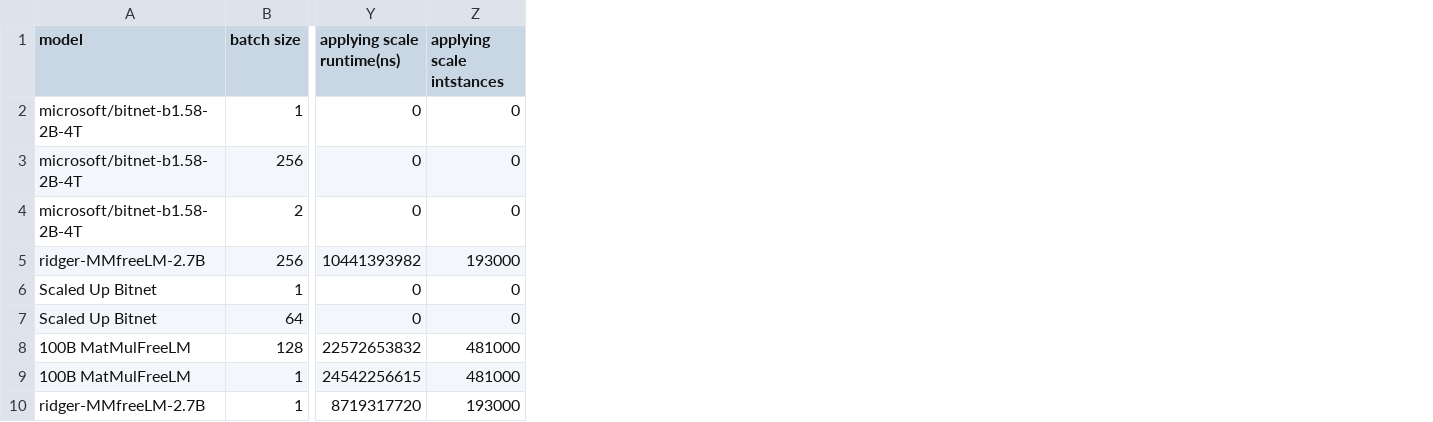
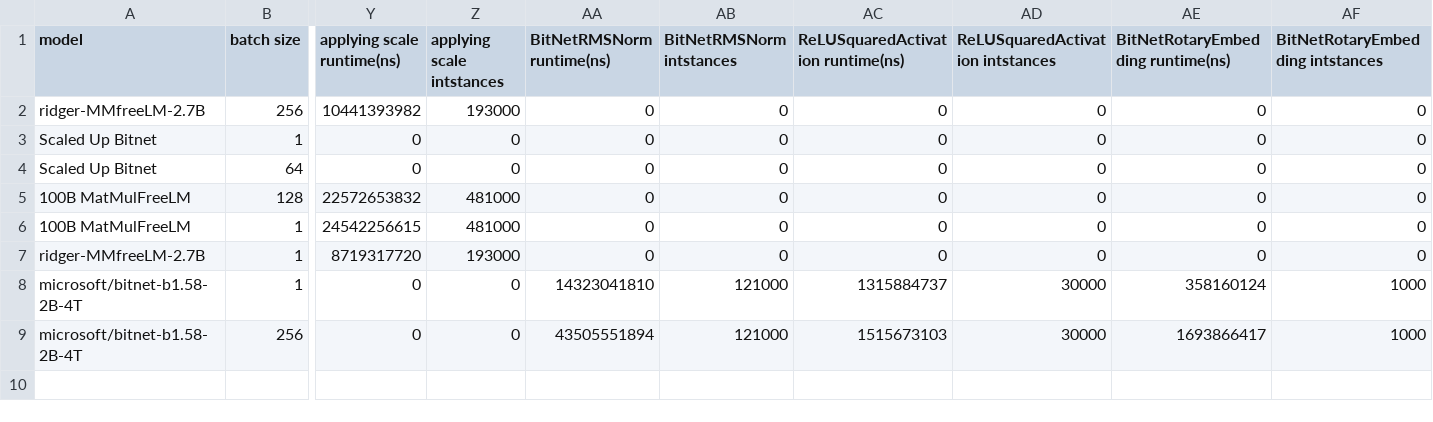
Before and after one commit to eddyabban2/matmulfreellm, a CSV file: paper/paper_profiling/summary.csv, drawn as a sheet; only a part is shown, gaps mark what is left out; removed rows and columns are numbered as before the commit, all else as after; rows hold the shown columns only; the diff names each change by its address in the sheet, - before the commit and + after, or states it on an @@ line.

```diff
--- a/paper/paper_profiling/summary.csv
+++ b/paper/paper_profiling/summary.csv
+column AA (BitNetRMSNorm runtime(ns)), rows 2-7: all 0
+column AB (BitNetRMSNorm intstances), rows 2-7: all 0
+column AC, rows 1-7: ReLUSquaredActivation runtime(ns) | 0 | 0 | 0 | 0 | 0 | 0
+column AD (ReLUSquaredActivation intstances), rows 2-7: all 0
+column AE, rows 1-7: BitNetRotaryEmbedding runtime(ns) | 0 | 0 | 0 | 0 | 0 | 0
+column AF (BitNetRotaryEmbedding intstances), rows 2-7: all 0
-row 2: microsoft/bitnet-b1.58-2B-4T | 1 | 0 | 0
-row 3: microsoft/bitnet-b1.58-2B-4T | 256 | 0 | 0
-row 4: microsoft/bitnet-b1.58-2B-4T | 2 | 0 | 0
+row 8: microsoft/bitnet-b1.58-2B-4T | 1 | 0 | 0 | 14323041810 | 121000 | 1315884737 | 30000 | 358160124 | 1000
+row 9: microsoft/bitnet-b1.58-2B-4T | 256 | 0 | 0 | 43505551894 | 121000 | 1515673103 | 30000 | 1693866417 | 1000
```
Also changed, not shown: 4 other files.
